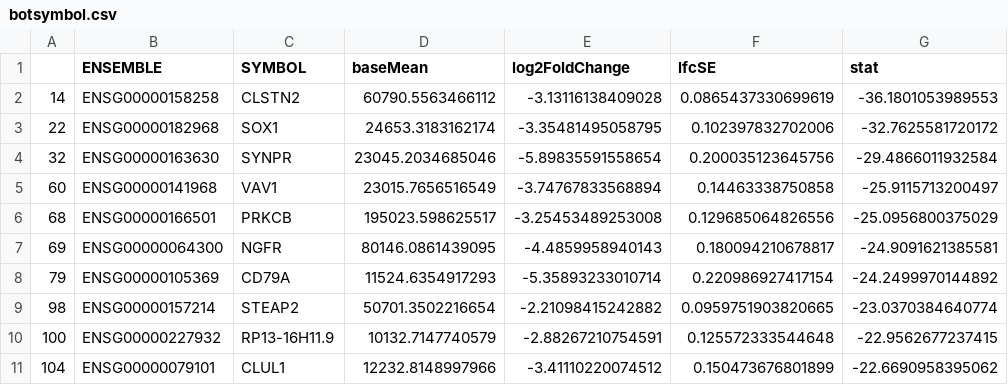
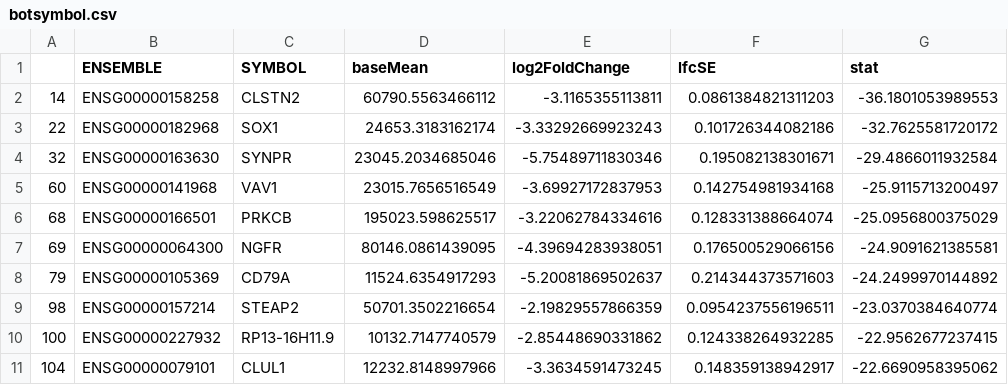
Before and after one commit to KimHoonJ/skill-assessments, a CSV file: RNA-Seq Analysis/botsymbol.csv, drawn as a sheet; only a part is shown; the diff names each change by its address in the sheet, - before the commit and + after, or states it on an @@ line.

```diff
--- a/RNA-Seq Analysis/botsymbol.csv
+++ b/RNA-Seq Analysis/botsymbol.csv
-E2 (log2FoldChange): -3.13116138409028
+E2 (log2FoldChange): -3.1165355113811
-F2 (lfcSE): 0.0865437330699619
+F2 (lfcSE): 0.0861384821311203
-E3 (log2FoldChange): -3.35481495058795
+E3 (log2FoldChange): -3.33292669923243
-F3 (lfcSE): 0.102397832702006
+F3 (lfcSE): 0.101726344082186
-E4 (log2FoldChange): -5.89835591558654
+E4 (log2FoldChange): -5.75489711830346
-F4 (lfcSE): 0.200035123645756
+F4 (lfcSE): 0.195082138301671
-E5 (log2FoldChange): -3.74767833568894
+E5 (log2FoldChange): -3.69927172837953
-F5 (lfcSE): 0.14463338750858
+F5 (lfcSE): 0.142754981934168
-E6 (log2FoldChange): -3.25453489253008
+E6 (log2FoldChange): -3.22062784334616
-F6 (lfcSE): 0.129685064826556
+F6 (lfcSE): 0.128331388664074
-E7 (log2FoldChange): -4.4859958940143
+E7 (log2FoldChange): -4.39694283938051
-F7 (lfcSE): 0.180094210678817
+F7 (lfcSE): 0.176500529066156
-E8 (log2FoldChange): -5.35893233010714
+E8 (log2FoldChange): -5.20081869502637
-F8 (lfcSE): 0.220986927417154
+F8 (lfcSE): 0.214344373571603
-E9 (log2FoldChange): -2.21098415242882
+E9 (log2FoldChange): -2.19829557866359
-F9 (lfcSE): 0.0959751903820665
+F9 (lfcSE): 0.0954237556196511
-E10 (log2FoldChange): -2.88267210754591
+E10 (log2FoldChange): -2.85448690331862
-F10 (lfcSE): 0.125572333544648
+F10 (lfcSE): 0.124338264932285
-E11 (log2FoldChange): -3.41110220074512
+E11 (log2FoldChange): -3.3634591473245
-F11 (lfcSE): 0.150473676801899
+F11 (lfcSE): 0.148359138942917
```
Also changed, not shown: RNA-Seq Analysis/topsymbol.csv, 25 other files.
